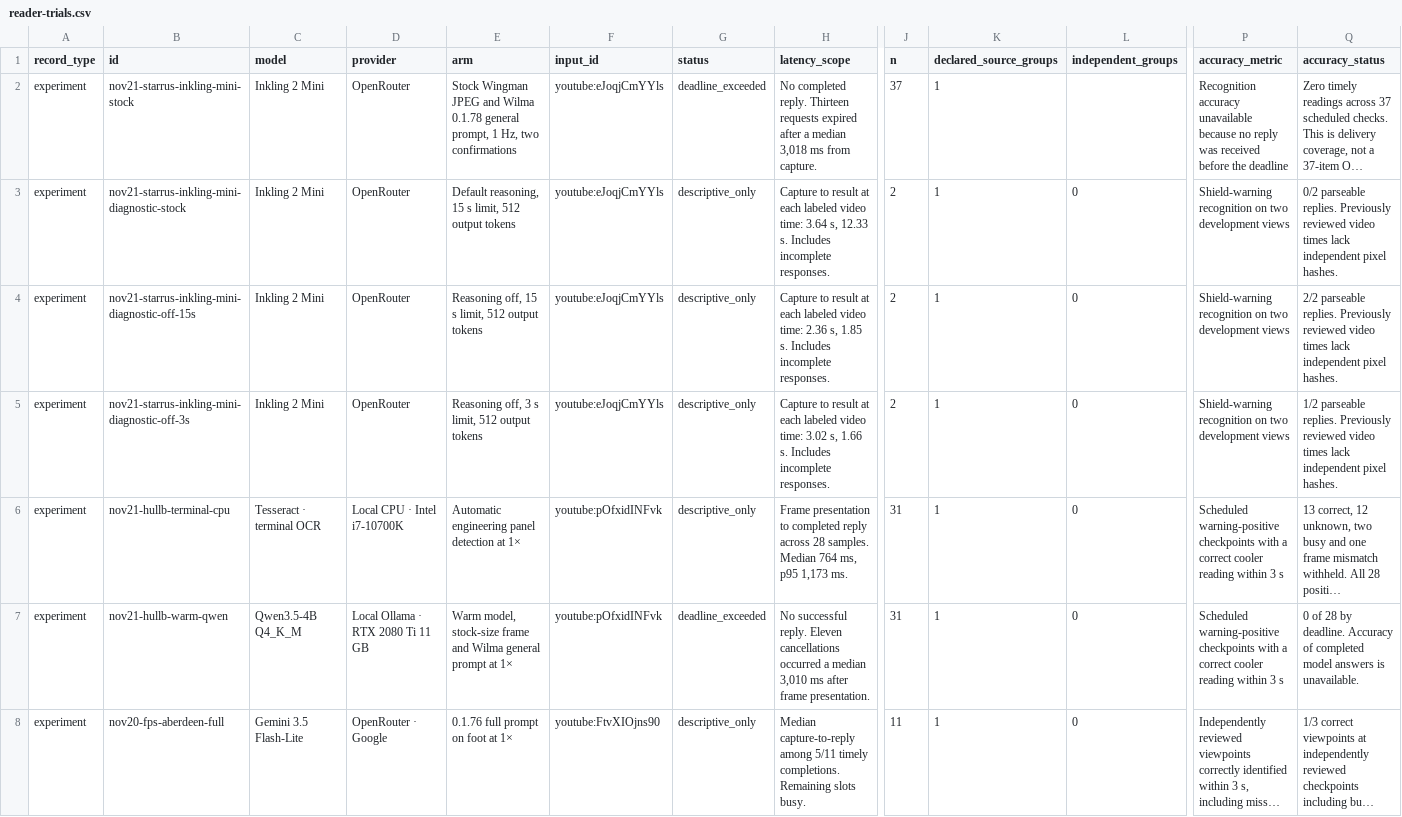
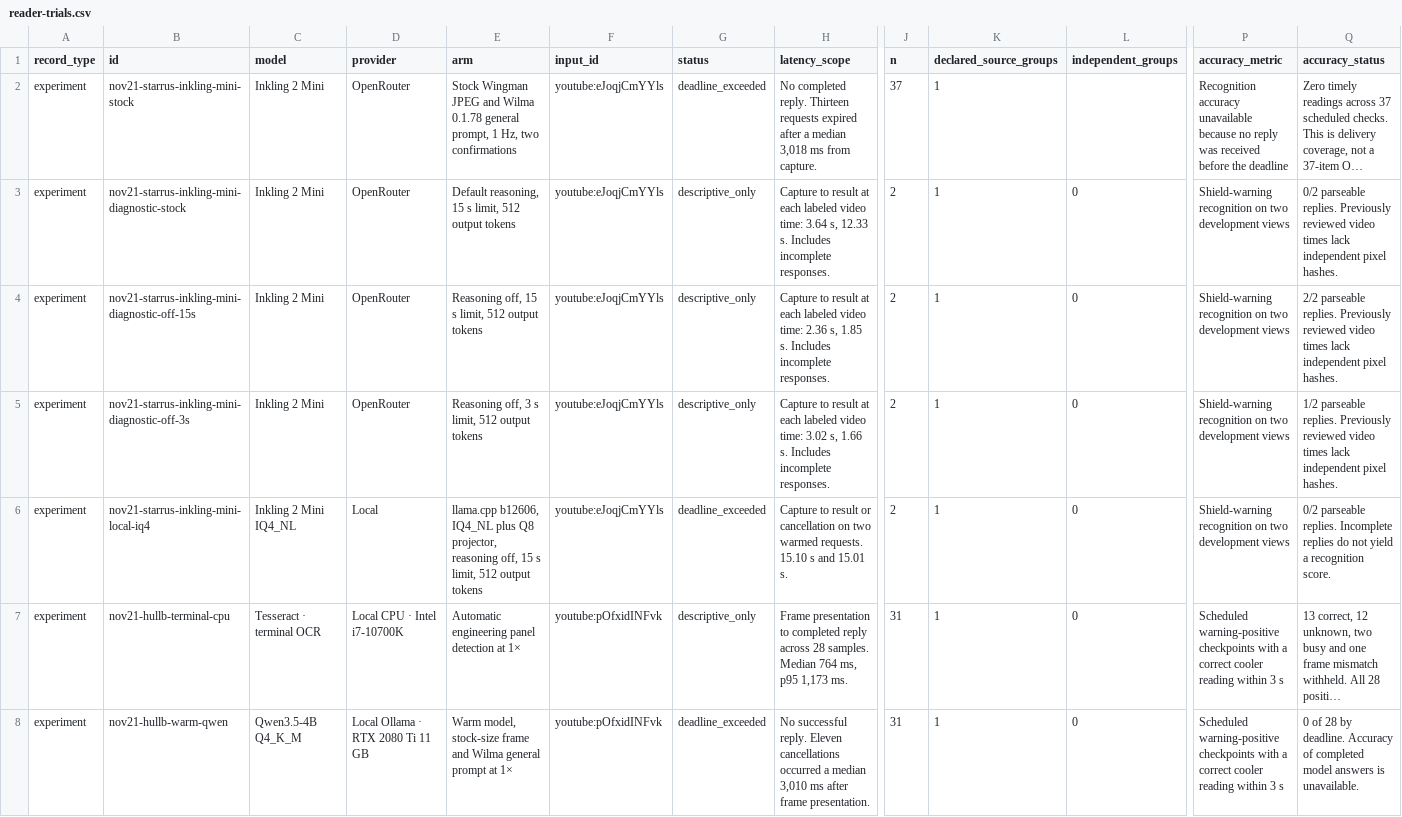
Before and after one commit to Fowlplaychiken/Wailing-Wilma, a CSV file: docs/reader-trials.csv, drawn as a sheet; only a part is shown, gaps mark what is left out; the shorter side is filled out with more unchanged rows; long unchanged cells end in …; rows hold the shown columns only; the diff covers the shown part only; the diff names each change by its address in the sheet, - before the commit and + after, or states it on an @@ line.

Commit message:
Report local Inkling timeouts on matched cockpit frames

```diff
--- a/docs/reader-trials.csv
+++ b/docs/reader-trials.csv
+row 6: experiment | nov21-starrus-inkling-mini-local-iq4 | Inkling 2 Mini IQ4_NL | Local | llama.cpp b12606, IQ4_NL plus Q8 projector, reasoning off, 15 s limit, 512 output tokens | youtube:eJoqjCmYYls | deadline_exceeded | Capture to result or cancellation on two warmed requests. 15.10 s and 15.01 s. | 2 | 1 | 0 | Shield-warning recognition on two development views | 0/2 parseable replies. Incomplete replies do not yield a recognition score.
```
Also changed, not shown: 1 added row elsewhere in this file, 2 other files.
